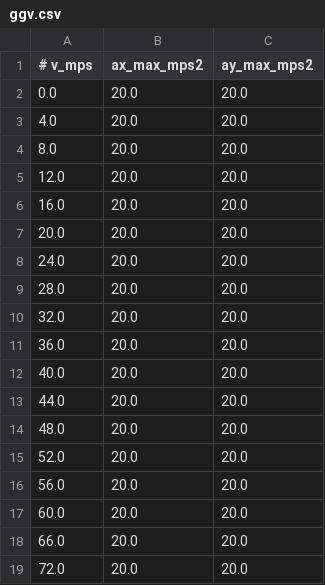
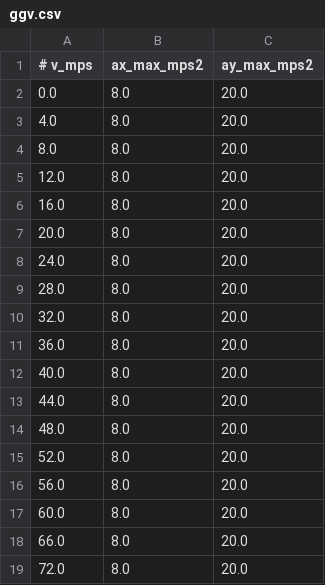
Before and after one commit to dvij542/APACRace-Code, a CSV file: apacrace/global_racetrajectory_optimization/inputs/veh_dyn_info/ggv.csv, drawn as a sheet.

```diff
--- a/apacrace/global_racetrajectory_optimization/inputs/veh_dyn_info/ggv.csv
+++ b/apacrace/global_racetrajectory_optimization/inputs/veh_dyn_info/ggv.csv
@@ -1,19 +1,19 @@
 # v_mps,ax_max_mps2,ay_max_mps2
-0.0,20.0,20.0
-4.0,20.0,20.0
-8.0,20.0,20.0
-12.0,20.0,20.0
-16.0,20.0,20.0
-20.0,20.0,20.0
-24.0,20.0,20.0
-28.0,20.0,20.0
-32.0,20.0,20.0
-36.0,20.0,20.0
-40.0,20.0,20.0
-44.0,20.0,20.0
-48.0,20.0,20.0
-52.0,20.0,20.0
-56.0,20.0,20.0
-60.0,20.0,20.0
-66.0,20.0,20.0
-72.0,20.0,20.0
+0.0,8.0,20.0
+4.0,8.0,20.0
+8.0,8.0,20.0
+12.0,8.0,20.0
+16.0,8.0,20.0
+20.0,8.0,20.0
+24.0,8.0,20.0
+28.0,8.0,20.0
+32.0,8.0,20.0
+36.0,8.0,20.0
+40.0,8.0,20.0
+44.0,8.0,20.0
+48.0,8.0,20.0
+52.0,8.0,20.0
+56.0,8.0,20.0
+60.0,8.0,20.0
+66.0,8.0,20.0
+72.0,8.0,20.0
```
Also changed, not shown: apacrace/global_racetrajectory_optimization/outputs/traj_race_cl.csv, 11 other files.
